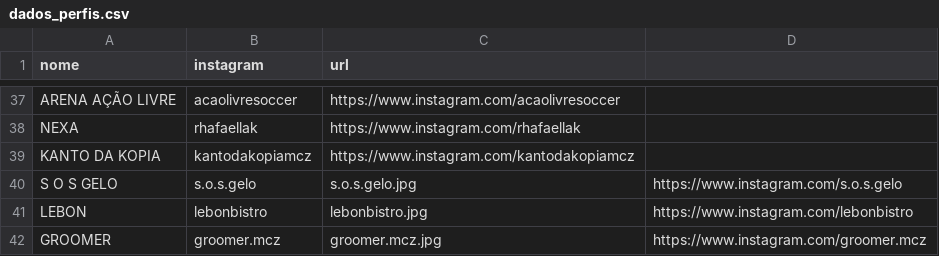
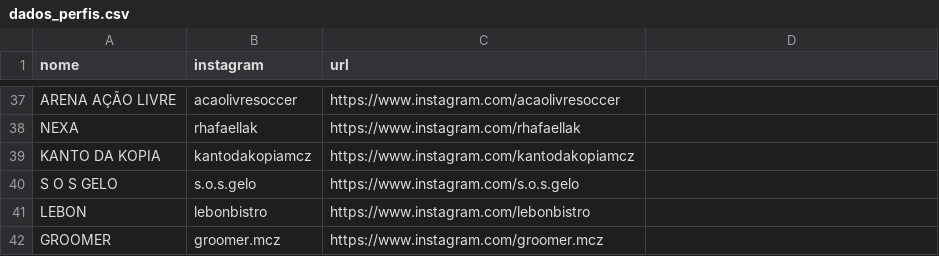
Before and after one commit to mmmarcelom/instagram_streamlit, a CSV file: dados_perfis.csv, drawn as a sheet; only a part is shown, gaps mark what is left out.

Commit message:
ultimo envio antes do evento

```diff
--- a/dados_perfis.csv
+++ b/dados_perfis.csv
@@ -39,4 +39,4 @@ NEXA,rhafaellak,https://www.instagram.com/rhafaellak
 KANTO DA KOPIA,kantodakopiamcz,https://www.instagram.com/kantodakopiamcz
-S O S GELO,s.o.s.gelo,s.o.s.gelo.jpg,https://www.instagram.com/s.o.s.gelo
-LEBON,lebonbistro,lebonbistro.jpg,https://www.instagram.com/lebonbistro
-GROOMER,groomer.mcz,groomer.mcz.jpg,https://www.instagram.com/groomer.mcz
+S O S GELO,s.o.s.gelo,https://www.instagram.com/s.o.s.gelo
+LEBON,lebonbistro,https://www.instagram.com/lebonbistro
+GROOMER,groomer.mcz,https://www.instagram.com/groomer.mcz
```
